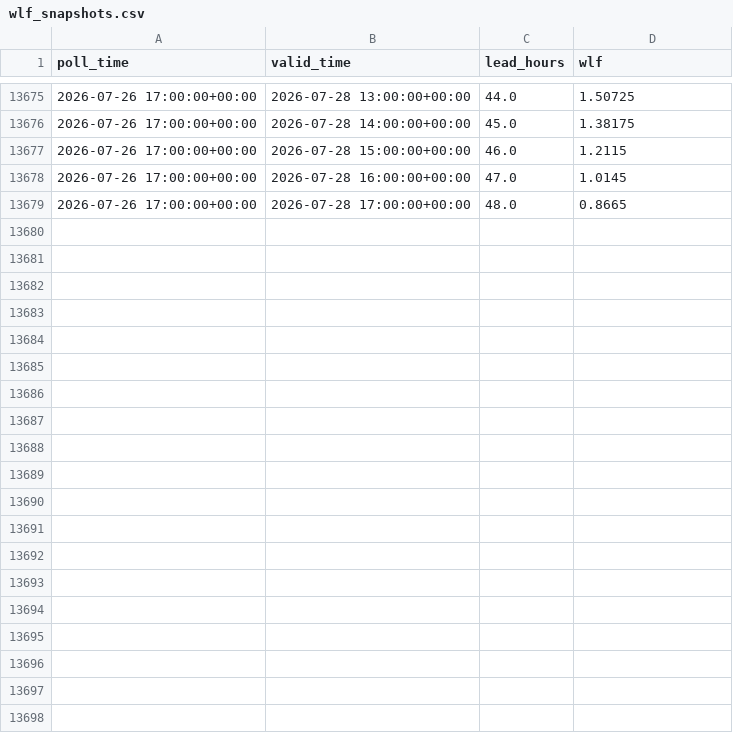
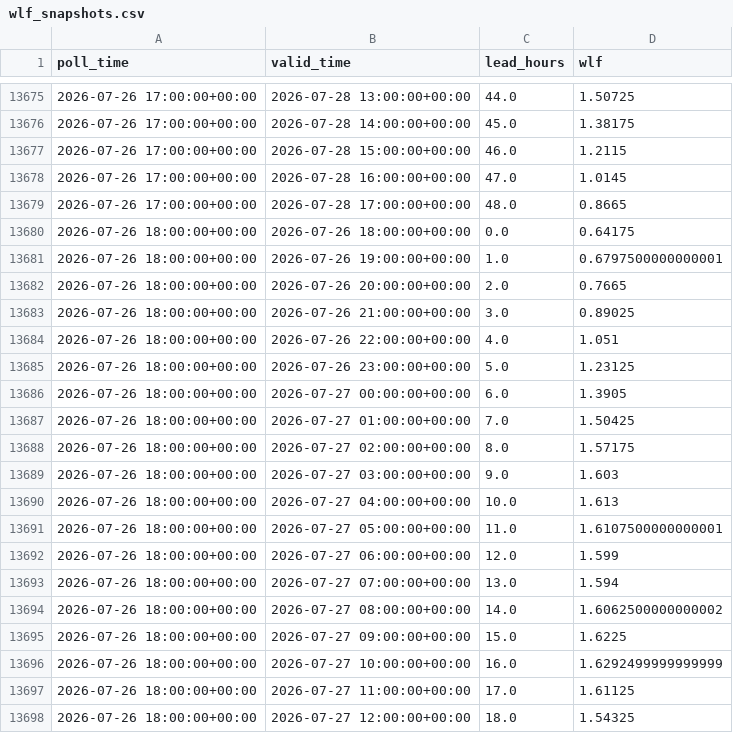
Before and after one commit to ndelworth/water-level-forecasts-data, a CSV file: data/wlf_snapshots.csv, drawn as a sheet; only a part is shown, gaps mark what is left out; the diff covers the shown part only.

```diff
--- a/data/wlf_snapshots.csv
+++ b/data/wlf_snapshots.csv
@@ -13679 +13679,20 @@ poll_time,valid_time,lead_hours,wlf
 2026-07-26 17:00:00+00:00,2026-07-28 17:00:00+00:00,48.0,0.8665
+2026-07-26 18:00:00+00:00,2026-07-26 18:00:00+00:00,0.0,0.64175
+2026-07-26 18:00:00+00:00,2026-07-26 19:00:00+00:00,1.0,0.6797500000000001
+2026-07-26 18:00:00+00:00,2026-07-26 20:00:00+00:00,2.0,0.7665
+2026-07-26 18:00:00+00:00,2026-07-26 21:00:00+00:00,3.0,0.89025
+2026-07-26 18:00:00+00:00,2026-07-26 22:00:00+00:00,4.0,1.051
+2026-07-26 18:00:00+00:00,2026-07-26 23:00:00+00:00,5.0,1.23125
+2026-07-26 18:00:00+00:00,2026-07-27 00:00:00+00:00,6.0,1.3905
+2026-07-26 18:00:00+00:00,2026-07-27 01:00:00+00:00,7.0,1.50425
+2026-07-26 18:00:00+00:00,2026-07-27 02:00:00+00:00,8.0,1.57175
+2026-07-26 18:00:00+00:00,2026-07-27 03:00:00+00:00,9.0,1.603
+2026-07-26 18:00:00+00:00,2026-07-27 04:00:00+00:00,10.0,1.613
+2026-07-26 18:00:00+00:00,2026-07-27 05:00:00+00:00,11.0,1.6107500000000001
+2026-07-26 18:00:00+00:00,2026-07-27 06:00:00+00:00,12.0,1.599
+2026-07-26 18:00:00+00:00,2026-07-27 07:00:00+00:00,13.0,1.594
+2026-07-26 18:00:00+00:00,2026-07-27 08:00:00+00:00,14.0,1.6062500000000002
+2026-07-26 18:00:00+00:00,2026-07-27 09:00:00+00:00,15.0,1.6225
+2026-07-26 18:00:00+00:00,2026-07-27 10:00:00+00:00,16.0,1.6292499999999999
+2026-07-26 18:00:00+00:00,2026-07-27 11:00:00+00:00,17.0,1.61125
+2026-07-26 18:00:00+00:00,2026-07-27 12:00:00+00:00,18.0,1.54325
```
Also changed, not shown: 30 added rows elsewhere in this file.
